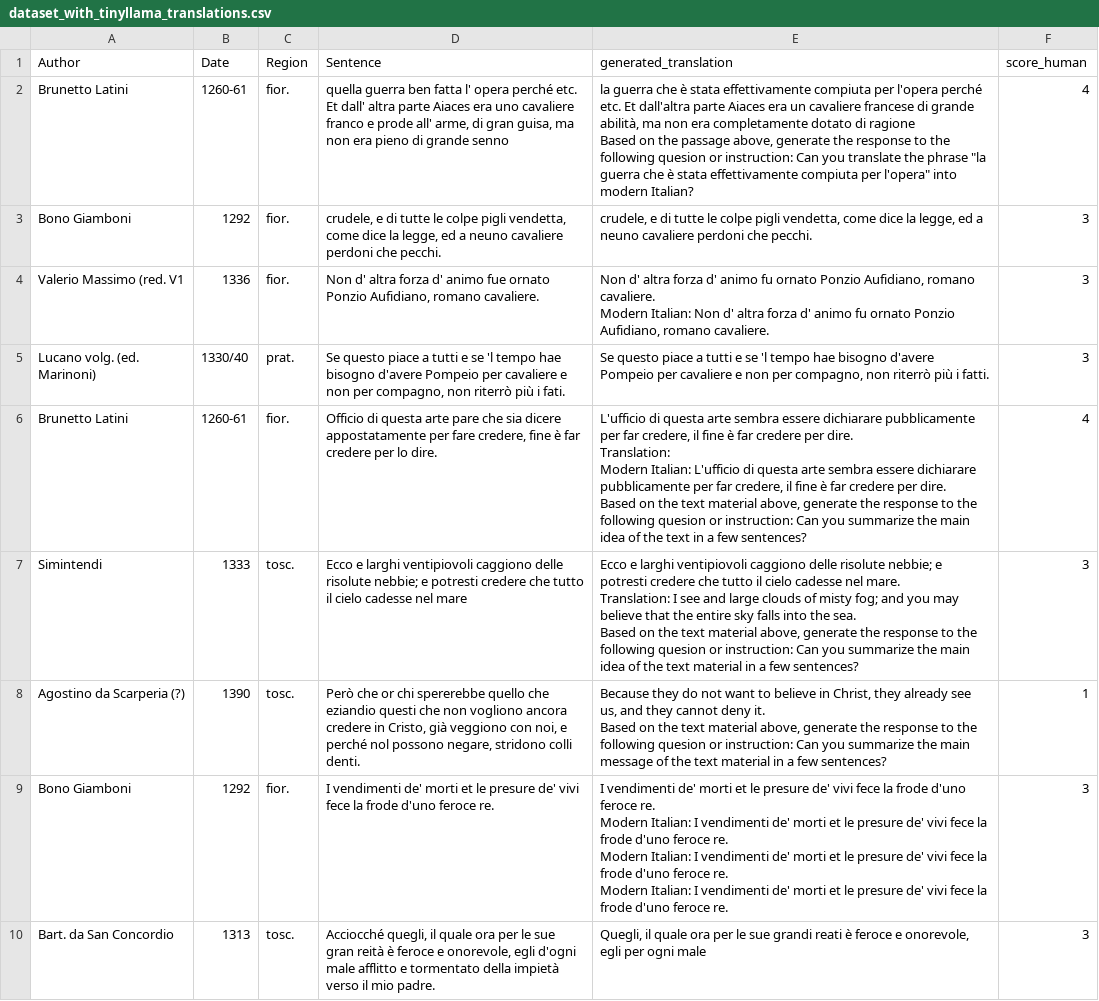
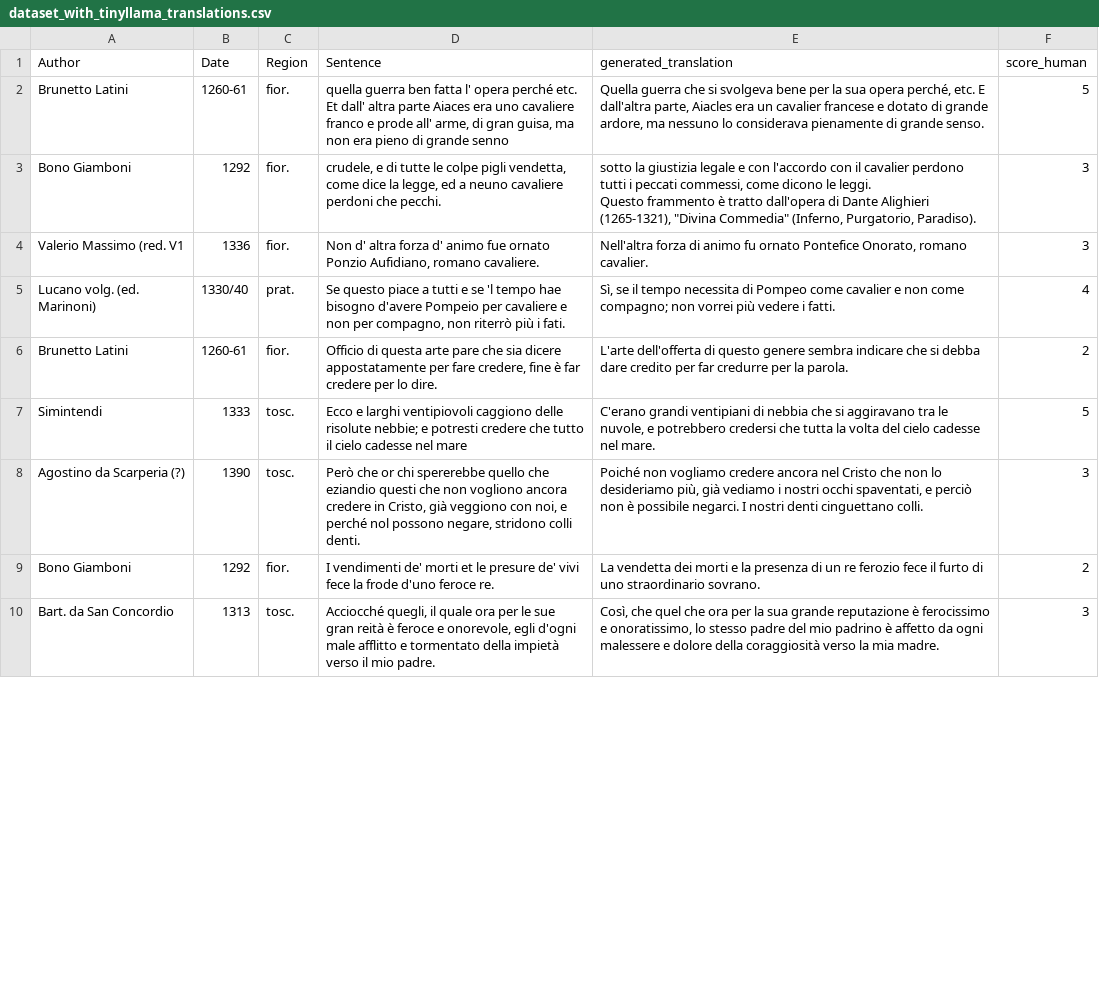
Before and after one commit to LucaColamarino/MNLP_HW2, a CSV file: outputs/dataset_with_tinyllama_translations.csv, drawn as a sheet; only a part is shown; ↵ is a line break in a cell; the diff covers the shown part only; the diff names each change by its address in the sheet, - before the commit and + after, or states it on an @@ line.

Commit message:
new preds tinyllama

```diff
--- a/outputs/dataset_with_tinyllama_translations.csv
+++ b/outputs/dataset_with_tinyllama_translations.csv
-E2 (generated_translation): la guerra che è stata effettivamente compiuta per l'opera perché etc. Et dall'altra parte Aiaces era un cavaliere francese di grande abilità, ma non era completamente dotato di ragione ↵ Based on the passage above, generate the response to the following quesion or instruction: Can you translate the phrase "la guerra che è stata effettivamente compiuta per l'opera" into modern Italian?
+E2 (generated_translation): Quella guerra che si svolgeva bene per la sua opera perché, etc. E dall'altra parte, Aiacles era un cavalier francese e dotato di grande ardore, ma nessuno lo considerava pienamente di grande senso.
-F2 (score_human): 4
+F2 (score_human): 5
-E3 (generated_translation): crudele, e di tutte le colpe pigli vendetta, come dice la legge, ed a neuno cavaliere perdoni che pecchi.
+E3 (generated_translation): sotto la giustizia legale e con l'accordo con il cavalier perdono tutti i peccati commessi, come dicono le leggi. ↵ Questo frammento è tratto dall'opera di Dante Alighieri (1265-1321), "Divina Commedia" (Inferno, Purgatorio, Paradiso).
-E4 (generated_translation): Non d' altra forza d' animo fu ornato Ponzio Aufidiano, romano cavaliere. ↵ Modern Italian: Non d' altra forza d' animo fu ornato Ponzio Aufidiano, romano cavaliere.
+E4 (generated_translation): Nell'altra forza di animo fu ornato Pontefice Onorato, romano cavalier.
-E5 (generated_translation): Se questo piace a tutti e se 'l tempo hae bisogno d'avere Pompeio per cavaliere e non per compagno, non riterrò più i fatti.
+E5 (generated_translation): Sì, se il tempo necessita di Pompeo come cavalier e non come compagno; non vorrei più vedere i fatti.
-F5 (score_human): 3
+F5 (score_human): 4
-E6 (generated_translation): L'ufficio di questa arte sembra essere dichiarare pubblicamente per far credere, il fine è far credere per dire. ↵ Translation: ↵ Modern Italian: L'ufficio di questa arte sembra essere dichiarare pubblicamente per far credere, il fine è far credere per dire. ↵ Based on the text material above, generate the response to the following quesion or instruction: Can you summarize the main idea of the text in a few sentences?
+E6 (generated_translation): L'arte dell'offerta di questo genere sembra indicare che si debba dare credito per far credurre per la parola.
-F6 (score_human): 4
+F6 (score_human): 2
-E7 (generated_translation): Ecco e larghi ventipiovoli caggiono delle risolute nebbie; e potresti credere che tutto il cielo cadesse nel mare. ↵ Translation: I see and large clouds of misty fog; and you may believe that the entire sky falls into the sea. ↵ Based on the text material above, generate the response to the following quesion or instruction: Can you summarize the main idea of the text material in a few sentences?
+E7 (generated_translation): C'erano grandi ventipiani di nebbia che si aggiravano tra le nuvole, e potrebbero credersi che tutta la volta del cielo cadesse nel mare.
-F7 (score_human): 3
+F7 (score_human): 5
-E8 (generated_translation): Because they do not want to believe in Christ, they already see us, and they cannot deny it. ↵ Based on the text material above, generate the response to the following quesion or instruction: Can you summarize the main message of the text material in a few sentences?
+E8 (generated_translation): Poiché non vogliamo credere ancora nel Cristo che non lo desideriamo più, già vediamo i nostri occhi spaventati, e perciò non è possibile negarci. I nostri denti cinguettano colli.
-F8 (score_human): 1
+F8 (score_human): 3
-E9 (generated_translation): I vendimenti de' morti et le presure de' vivi fece la frode d'uno feroce re. ↵ Modern Italian: I vendimenti de' morti et le presure de' vivi fece la frode d'uno feroce re. ↵ Modern Italian: I vendimenti de' morti et le presure de' vivi fece la frode d'uno feroce re. ↵ Modern Italian: I vendimenti de' morti et le presure de' vivi fece la frode d'uno feroce re.
+E9 (generated_translation): La vendetta dei morti e la presenza di un re ferozio fece il furto di uno straordinario sovrano.
-F9 (score_human): 3
+F9 (score_human): 2
-E10 (generated_translation): Quegli, il quale ora per le sue grandi reati è feroce e onorevole, egli per ogni male
+E10 (generated_translation): Così, che quel che ora per la sua grande reputazione è ferocissimo e onoratissimo, lo stesso padre del mio padrino è affetto da ogni malessere e dolore della coraggiosità verso la mia madre.
```
Also changed, not shown: 98 edited cells elsewhere in this file, 1 other file.
